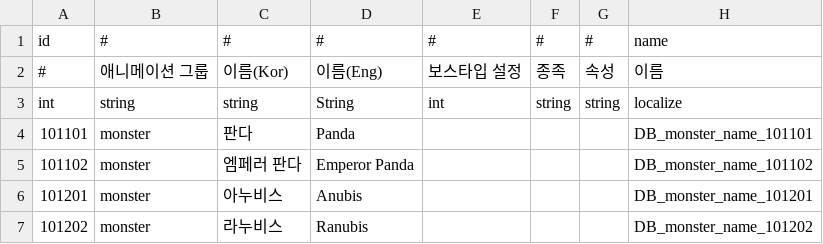
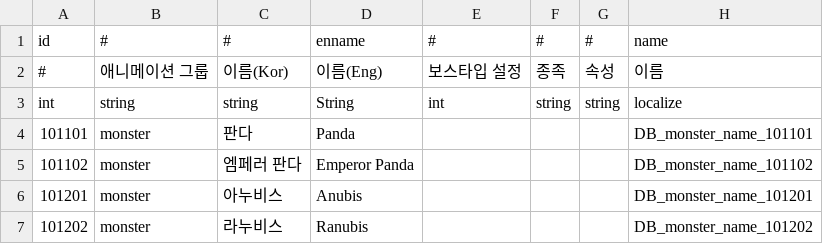
Before and after one commit to DevToothCrew/UnlimitedTower, a CSV file: UnlimitedTowerClient/TowerMain/UnlimitedTower/Assets/Resources/CSV/MonsterData.csv, drawn as a sheet; only a part is shown; the diff names each change by its address in the sheet, - before the commit and + after, or states it on an @@ line.

```diff
--- a/UnlimitedTowerClient/TowerMain/UnlimitedTower/Assets/Resources/CSV/MonsterData.csv
+++ b/UnlimitedTowerClient/TowerMain/UnlimitedTower/Assets/Resources/CSV/MonsterData.csv
-D1: #
+D1: enname
```
Also changed, not shown: 16 other files.
